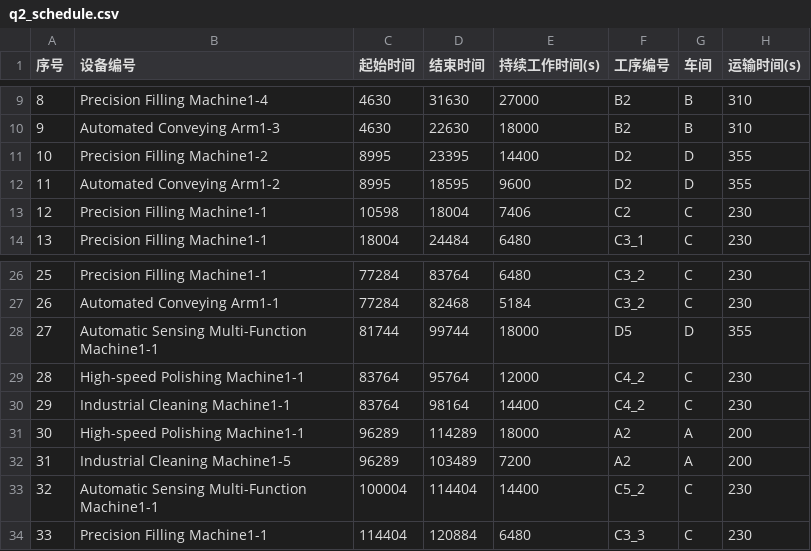
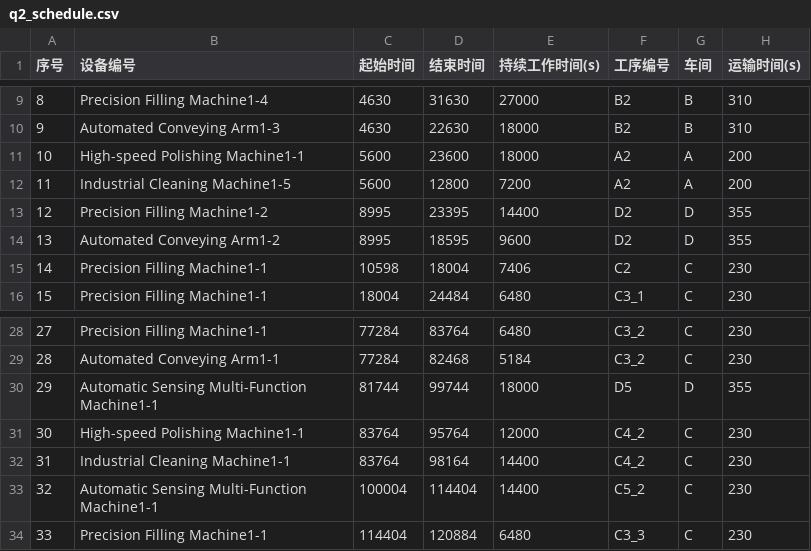
Before and after one commit to ting-j-s/mcm_b_scheduler, a CSV file: outputs/q2_schedule.csv, drawn as a sheet; only a part is shown, gaps mark what is left out; removed rows and columns are numbered as before the commit, all else as after; the diff names each change by its address in the sheet, - before the commit and + after, or states it on an @@ line.

```diff
--- a/outputs/q2_schedule.csv
+++ b/outputs/q2_schedule.csv
+row 11: 10 | High-speed Polishing Machine1-1 | 5600 | 23600 | 18000 | A2 | A | 200
+row 12: 11 | Industrial Cleaning Machine1-5 | 5600 | 12800 | 7200 | A2 | A | 200
@@ column A (序号) renumbered between rows 13 and 32 @@
-row 31: 30 | High-speed Polishing Machine1-1 | 96289 | 114289 | 18000 | A2 | A | 200
-row 32: 31 | Industrial Cleaning Machine1-5 | 96289 | 103489 | 7200 | A2 | A | 200
```
Also changed, not shown: outputs/q3_schedule.csv, outputs/q4_schedule.csv, 5 other files.
